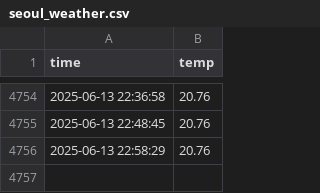
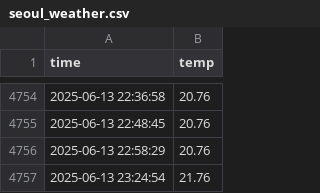
Before and after one commit to chanwon3144/seoul_weather_5m, a CSV file: seoul_weather.csv, drawn as a sheet; only a part is shown, gaps mark what is left out; the diff names each change by its address in the sheet, - before the commit and + after, or states it on an @@ line.

```diff
--- a/seoul_weather.csv
+++ b/seoul_weather.csv
+row 4757: 2025-06-13 23:24:54 | 21.76
```
